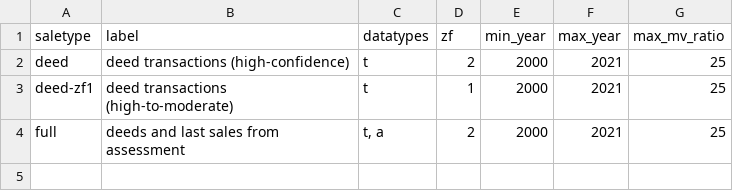
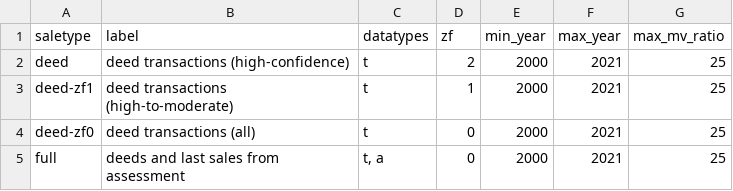
Before and after one commit to chrnolte/places-conus, a CSV file: docs/methods/estimation/cfg/saletype.csv, drawn as a sheet.

```diff
--- a/docs/methods/estimation/cfg/saletype.csv
+++ b/docs/methods/estimation/cfg/saletype.csv
@@ -3,2 +3,3 @@ deed,deed transactions (high-confidence),t,2,2000,2021,25
 deed-zf1,deed transactions (high-to-moderate),t,1,2000,2021,25
-full,deeds and last sales from assessment,"t, a",2,2000,2021,25
+deed-zf0,deed transactions (all),t,0,2000,2021,25
+full,deeds and last sales from assessment,"t, a",0,2000,2021,25
```
Also changed, not shown: docs/methods/estimation/cfg/estimator.csv, docs/methods/estimation/cfg/parceltype.csv, 10 other files.
